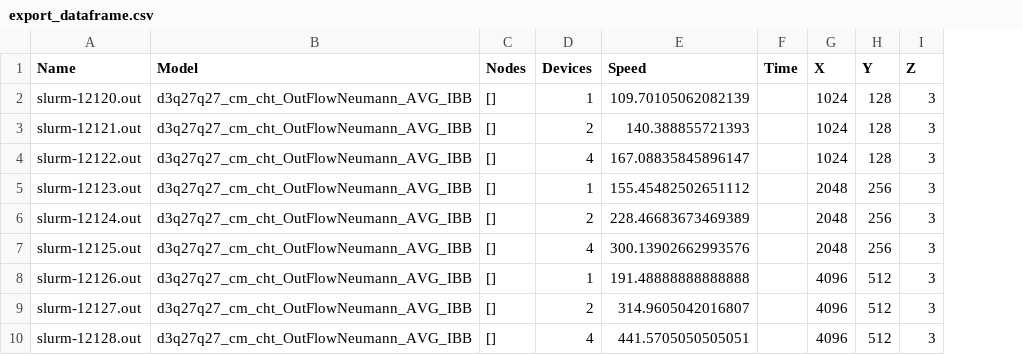
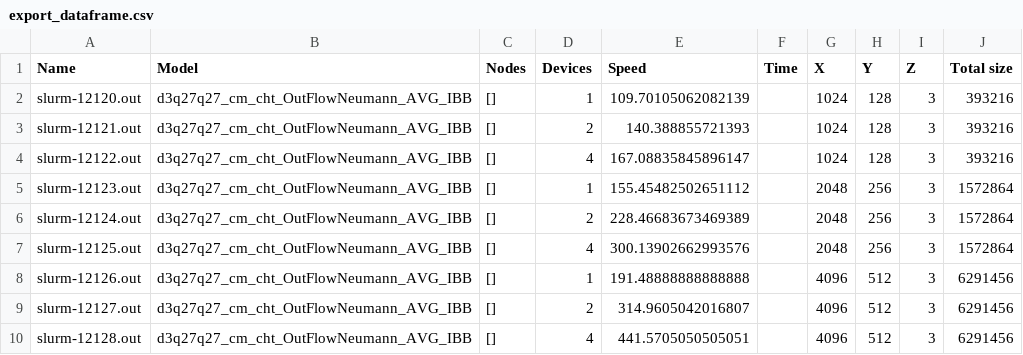
Before and after one commit to ggruszczynski/LBM, a CSV file: export_dataframe.csv, drawn as a sheet; the diff names each change by its address in the sheet, - before the commit and + after, or states it on an @@ line.

Commit message:
Adding weak plot creation Updated dataframe

```diff
--- a/export_dataframe.csv
+++ b/export_dataframe.csv
+column J (Total size), rows 2-10: 393216 | 393216 | 393216 | 1572864 | 1572864 | 1572864 | 6291456 | 6291456 | 6291456
```
Also changed, not shown: 1 other file.
